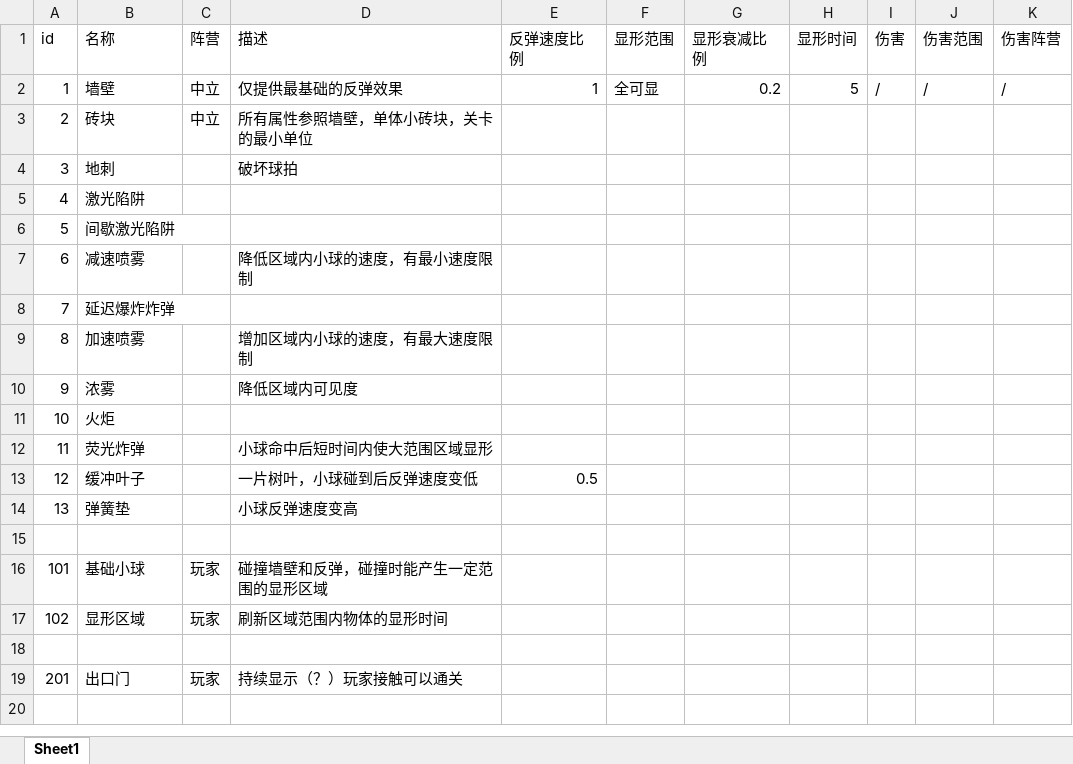
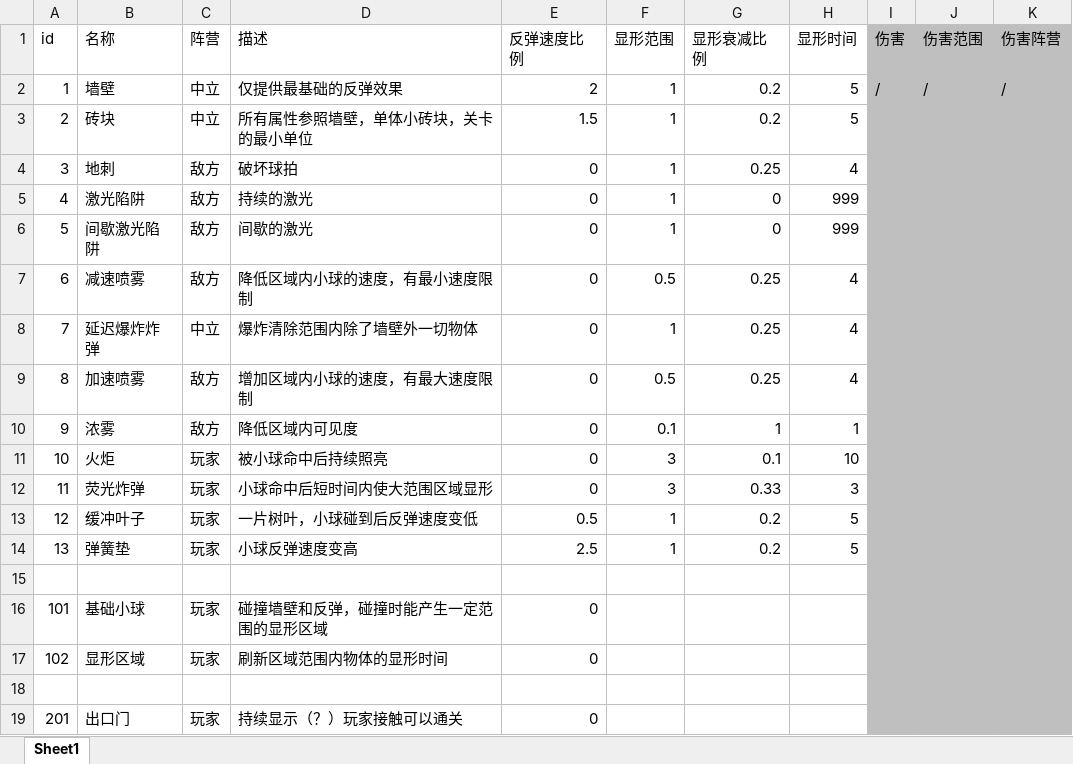
Before and after one commit to pikacccc/GameJam, an Excel workbook: 设计相关/关卡组件需求表.xlsx, sheet Sheet1, drawn as a sheet; values as stored, in another font and other column widths than the file's, no borders; the diff names each change by its address in the sheet, - before the commit and + after, or states it on an @@ line.

Commit message:
更新关卡组件需求表

```diff
--- a/设计相关/关卡组件需求表.xlsx (sheet Sheet1)
+++ b/设计相关/关卡组件需求表.xlsx (sheet Sheet1)
-I1:K19 fill: none
+I1:K19 fill: #BFBFBF
-E2 (反弹速度比例): 1
+E2 (反弹速度比例): 2
-F2 (显形范围): 全可显
+F2 (显形范围): 1
-E3 (反弹速度比例): (empty)
+E3 (反弹速度比例): 1.5
-F3:F6 (显形范围): (empty)
+F3:F6 (显形范围): 1
-G3 (显形衰减比例): (empty)
+G3 (显形衰减比例): 0.2
-H3 (显形时间): (empty)
+H3 (显形时间): 5
-C4:C7 (阵营): (empty)
+C4:C7 (阵营): 敌方
-E4:E12 (反弹速度比例): (empty)
+E4:E12 (反弹速度比例): 0
-G4 (显形衰减比例): (empty)
+G4 (显形衰减比例): 0.25
-H4 (显形时间): (empty)
+H4 (显形时间): 4
-D5 (描述): (empty)
+D5 (描述): 持续的激光
-G5:G6 (显形衰减比例): (empty)
+G5:G6 (显形衰减比例): 0
-H5:H6 (显形时间): (empty)
+H5:H6 (显形时间): 999
-D6 (描述): (empty)
+D6 (描述): 间歇的激光
-F7 (显形范围): (empty)
+F7 (显形范围): 0.5
-G7:G9 (显形衰减比例): (empty)
+G7:G9 (显形衰减比例): 0.25
-H7:H9 (显形时间): (empty)
+H7:H9 (显形时间): 4
-C8 (阵营): (empty)
+C8 (阵营): 中立
-D8 (描述): (empty)
+D8 (描述): 爆炸清除范围内除了墙壁外一切物体
-F8 (显形范围): (empty)
+F8 (显形范围): 1
-C9:C10 (阵营): (empty)
+C9:C10 (阵营): 敌方
-F9 (显形范围): (empty)
+F9 (显形范围): 0.5
-F10 (显形范围): (empty)
+F10 (显形范围): 0.1
-G10 (显形衰减比例): (empty)
+G10 (显形衰减比例): 1
-H10 (显形时间): (empty)
+H10 (显形时间): 1
-C11:C14 (阵营): (empty)
+C11:C14 (阵营): 玩家
-D11 (描述): (empty)
+D11 (描述): 被小球命中后持续照亮
-F11:F12 (显形范围): (empty)
+F11:F12 (显形范围): 3
-G11 (显形衰减比例): (empty)
+G11 (显形衰减比例): 0.1
-H11 (显形时间): (empty)
+H11 (显形时间): 10
-G12 (显形衰减比例): (empty)
+G12 (显形衰减比例): 0.33
-H12 (显形时间): (empty)
+H12 (显形时间): 3
-F13:F14 (显形范围): (empty)
+F13:F14 (显形范围): 1
-G13:G14 (显形衰减比例): (empty)
+G13:G14 (显形衰减比例): 0.2
-H13:H14 (显形时间): (empty)
+H13:H14 (显形时间): 5
-E14 (反弹速度比例): (empty)
+E14 (反弹速度比例): 2.5
-E16:E17 (反弹速度比例): (empty)
+E16:E17 (反弹速度比例): 0
-E19 (反弹速度比例): (empty)
+E19 (反弹速度比例): 0
```
